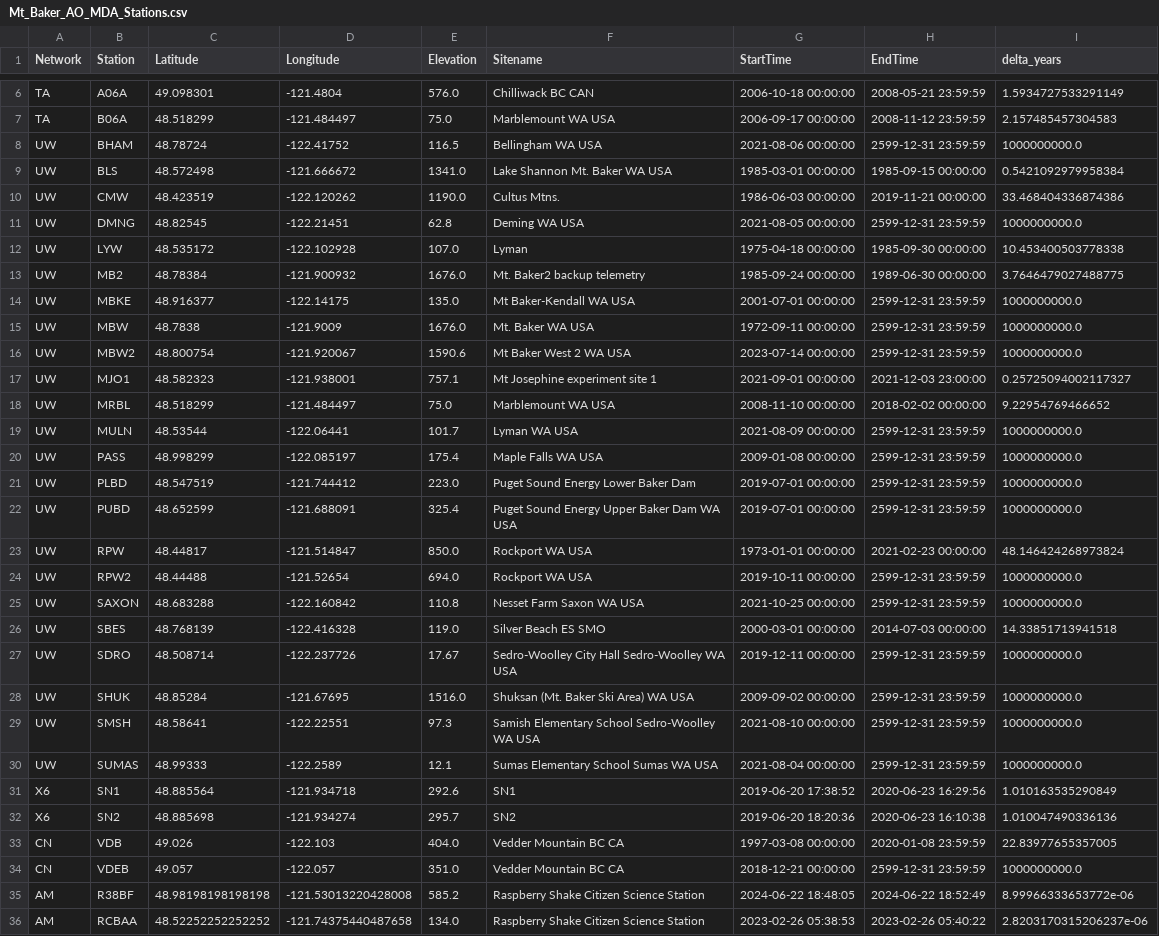
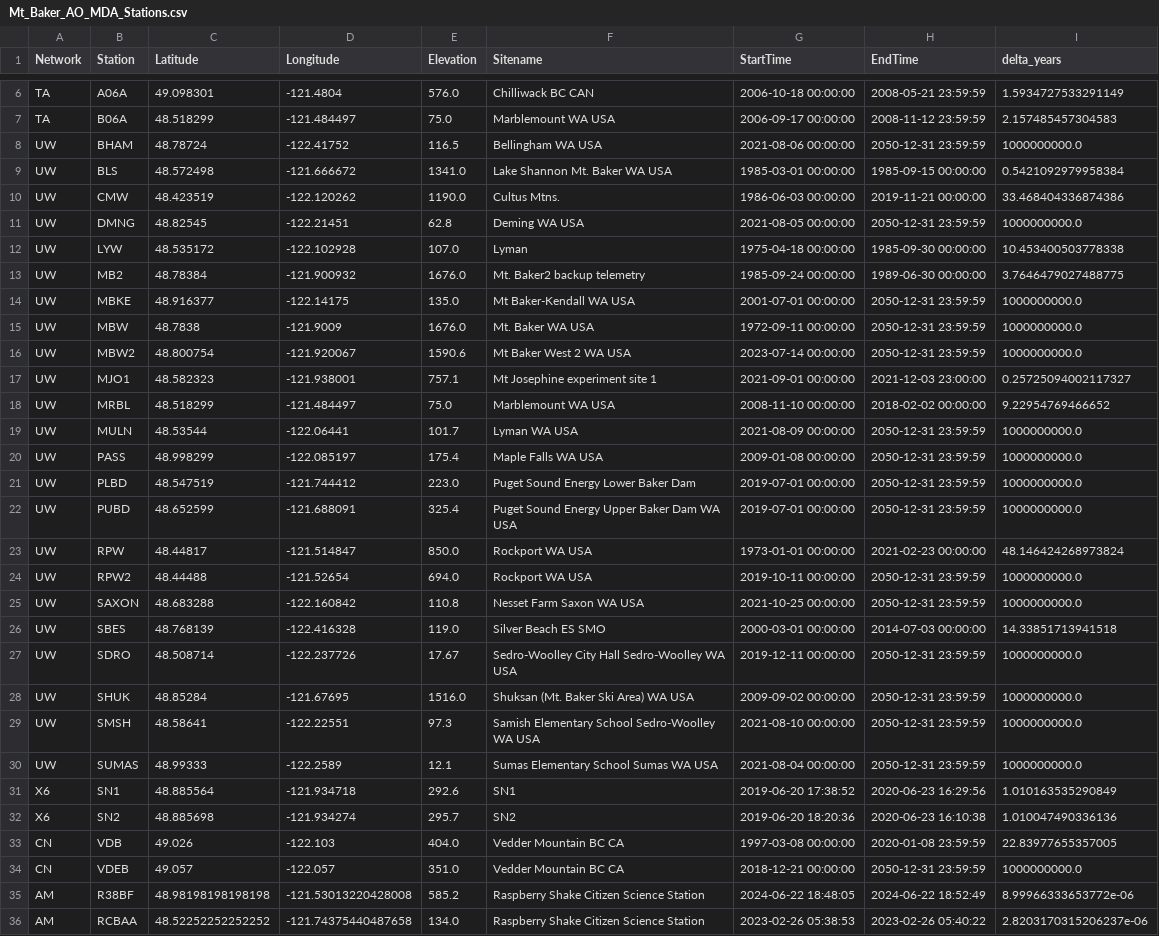
Before and after one commit to pnsn/Mt_Baker_LF_Research, a CSV file: data/GIS/Points/Mt_Baker_AO_MDA_Stations.csv, drawn as a sheet; only a part is shown, gaps mark what is left out; the diff covers the shown part only.

Commit message:
Generate figure 1 script, png, and READ_ME entry

```diff
--- a/data/GIS/Points/Mt_Baker_AO_MDA_Stations.csv
+++ b/data/GIS/Points/Mt_Baker_AO_MDA_Stations.csv
@@ -7,25 +7,25 @@ TA,A06A,49.098301,-121.4804,576.0,Chilliwack BC CAN,2006-10-18 00:00:00,2008-05-
 TA,B06A,48.518299,-121.484497,75.0,Marblemount WA USA,2006-09-17 00:00:00,2008-11-12 23:59:59,2.157485457304583
-UW,BHAM,48.78724,-122.41752,116.5,Bellingham WA USA,2021-08-06 00:00:00,2599-12-31 23:59:59,1000000000.0
+UW,BHAM,48.78724,-122.41752,116.5,Bellingham WA USA,2021-08-06 00:00:00,2050-12-31 23:59:59,1000000000.0
 UW,BLS,48.572498,-121.666672,1341.0,Lake Shannon Mt. Baker WA USA,1985-03-01 00:00:00,1985-09-15 00:00:00,0.5421092979958384
 UW,CMW,48.423519,-122.120262,1190.0,Cultus Mtns.,1986-06-03 00:00:00,2019-11-21 00:00:00,33.468404336874386
-UW,DMNG,48.82545,-122.21451,62.8,Deming WA USA,2021-08-05 00:00:00,2599-12-31 23:59:59,1000000000.0
+UW,DMNG,48.82545,-122.21451,62.8,Deming WA USA,2021-08-05 00:00:00,2050-12-31 23:59:59,1000000000.0
 UW,LYW,48.535172,-122.102928,107.0,Lyman,1975-04-18 00:00:00,1985-09-30 00:00:00,10.453400503778338
 UW,MB2,48.78384,-121.900932,1676.0,Mt. Baker2 backup telemetry,1985-09-24 00:00:00,1989-06-30 00:00:00,3.7646479027488775
-UW,MBKE,48.916377,-122.14175,135.0,Mt Baker-Kendall WA USA,2001-07-01 00:00:00,2599-12-31 23:59:59,1000000000.0
-UW,MBW,48.7838,-121.9009,1676.0,Mt. Baker WA USA,1972-09-11 00:00:00,2599-12-31 23:59:59,1000000000.0
-UW,MBW2,48.800754,-121.920067,1590.6,Mt Baker West 2 WA USA,2023-07-14 00:00:00,2599-12-31 23:59:59,1000000000.0
+UW,MBKE,48.916377,-122.14175,135.0,Mt Baker-Kendall WA USA,2001-07-01 00:00:00,2050-12-31 23:59:59,1000000000.0
+UW,MBW,48.7838,-121.9009,1676.0,Mt. Baker WA USA,1972-09-11 00:00:00,2050-12-31 23:59:59,1000000000.0
+UW,MBW2,48.800754,-121.920067,1590.6,Mt Baker West 2 WA USA,2023-07-14 00:00:00,2050-12-31 23:59:59,1000000000.0
 UW,MJO1,48.582323,-121.938001,757.1,Mt Josephine experiment site 1,2021-09-01 00:00:00,2021-12-03 23:00:00,0.25725094002117327
 UW,MRBL,48.518299,-121.484497,75.0,Marblemount WA USA,2008-11-10 00:00:00,2018-02-02 00:00:00,9.22954769466652
-UW,MULN,48.53544,-122.06441,101.7,Lyman WA USA,2021-08-09 00:00:00,2599-12-31 23:59:59,1000000000.0
-UW,PASS,48.998299,-122.085197,175.4,Maple Falls WA USA,2009-01-08 00:00:00,2599-12-31 23:59:59,1000000000.0
-UW,PLBD,48.547519,-121.744412,223.0,Puget Sound Energy Lower Baker Dam,2019-07-01 00:00:00,2599-12-31 23:59:59,1000000000.0
-UW,PUBD,48.652599,-121.688091,325.4,Puget Sound Energy Upper Baker Dam WA USA,2019-07-01 00:00:00,2599-12-31 23:59:59,1000000000.0
+UW,MULN,48.53544,-122.06441,101.7,Lyman WA USA,2021-08-09 00:00:00,2050-12-31 23:59:59,1000000000.0
+UW,PASS,48.998299,-122.085197,175.4,Maple Falls WA USA,2009-01-08 00:00:00,2050-12-31 23:59:59,1000000000.0
+UW,PLBD,48.547519,-121.744412,223.0,Puget Sound Energy Lower Baker Dam,2019-07-01 00:00:00,2050-12-31 23:59:59,1000000000.0
+UW,PUBD,48.652599,-121.688091,325.4,Puget Sound Energy Upper Baker Dam WA USA,2019-07-01 00:00:00,2050-12-31 23:59:59,1000000000.0
 UW,RPW,48.44817,-121.514847,850.0,Rockport WA USA,1973-01-01 00:00:00,2021-02-23 00:00:00,48.146424268973824
-UW,RPW2,48.44488,-121.52654,694.0,Rockport WA USA,2019-10-11 00:00:00,2599-12-31 23:59:59,1000000000.0
-UW,SAXON,48.683288,-122.160842,110.8,Nesset Farm Saxon WA USA,2021-10-25 00:00:00,2599-12-31 23:59:59,1000000000.0
+UW,RPW2,48.44488,-121.52654,694.0,Rockport WA USA,2019-10-11 00:00:00,2050-12-31 23:59:59,1000000000.0
+UW,SAXON,48.683288,-122.160842,110.8,Nesset Farm Saxon WA USA,2021-10-25 00:00:00,2050-12-31 23:59:59,1000000000.0
 UW,SBES,48.768139,-122.416328,119.0,Silver Beach ES SMO,2000-03-01 00:00:00,2014-07-03 00:00:00,14.33851713941518
-UW,SDRO,48.508714,-122.237726,17.67,Sedro-Woolley City Hall Sedro-Woolley WA USA,2019-12-11 00:00:00,2599-12-31 23:59:59,1000000000.0
-UW,SHUK,48.85284,-121.67695,1516.0,Shuksan (Mt. Baker Ski Area) WA USA,2009-09-02 00:00:00,2599-12-31 23:59:59,1000000000.0
-UW,SMSH,48.58641,-122.22551,97.3,Samish Elementary School Sedro-Woolley WA USA,2021-08-10 00:00:00,2599-12-31 23:59:59,1000000000.0
-UW,SUMAS,48.99333,-122.2589,12.1,Sumas Elementary School Sumas WA USA,2021-08-04 00:00:00,2599-12-31 23:59:59,1000000000.0
+UW,SDRO,48.508714,-122.237726,17.67,Sedro-Woolley City Hall Sedro-Woolley WA USA,2019-12-11 00:00:00,2050-12-31 23:59:59,1000000000.0
+UW,SHUK,48.85284,-121.67695,1516.0,Shuksan (Mt. Baker Ski Area) WA USA,2009-09-02 00:00:00,2050-12-31 23:59:59,1000000000.0
+UW,SMSH,48.58641,-122.22551,97.3,Samish Elementary School Sedro-Woolley WA USA,2021-08-10 00:00:00,2050-12-31 23:59:59,1000000000.0
+UW,SUMAS,48.99333,-122.2589,12.1,Sumas Elementary School Sumas WA USA,2021-08-04 00:00:00,2050-12-31 23:59:59,1000000000.0
 X6,SN1,48.885564,-121.934718,292.6,SN1,2019-06-20 17:38:52,2020-06-23 16:29:56,1.010163535290849
@@ -33,3 +33,3 @@ X6,SN2,48.885698,-121.934274,295.7,SN2,2019-06-20 18:20:36,2020-06-23 16:10:38,1
 CN,VDB,49.026,-122.103,404.0,Vedder Mountain BC CA,1997-03-08 00:00:00,2020-01-08 23:59:59,22.83977655357005
-CN,VDEB,49.057,-122.057,351.0,Vedder Mountain BC CA,2018-12-21 00:00:00,2599-12-31 23:59:59,1000000000.0
+CN,VDEB,49.057,-122.057,351.0,Vedder Mountain BC CA,2018-12-21 00:00:00,2050-12-31 23:59:59,1000000000.0
 AM,R38BF,48.98198198198198,-121.53013220428008,585.2,Raspberry Shake Citizen Science Station,2024-06-22 18:48:05,2024-06-22 18:52:49,8.99966333653772e-06
```
Also changed, not shown: 1 edited cell elsewhere in this file, 3 other files.
